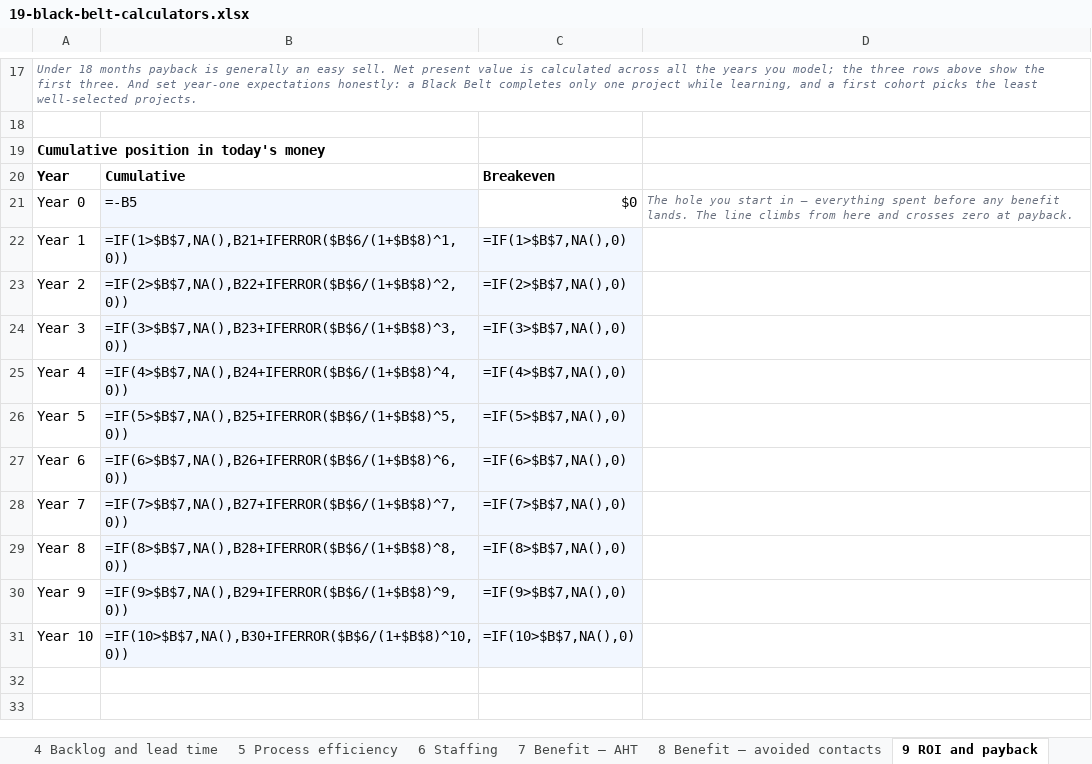
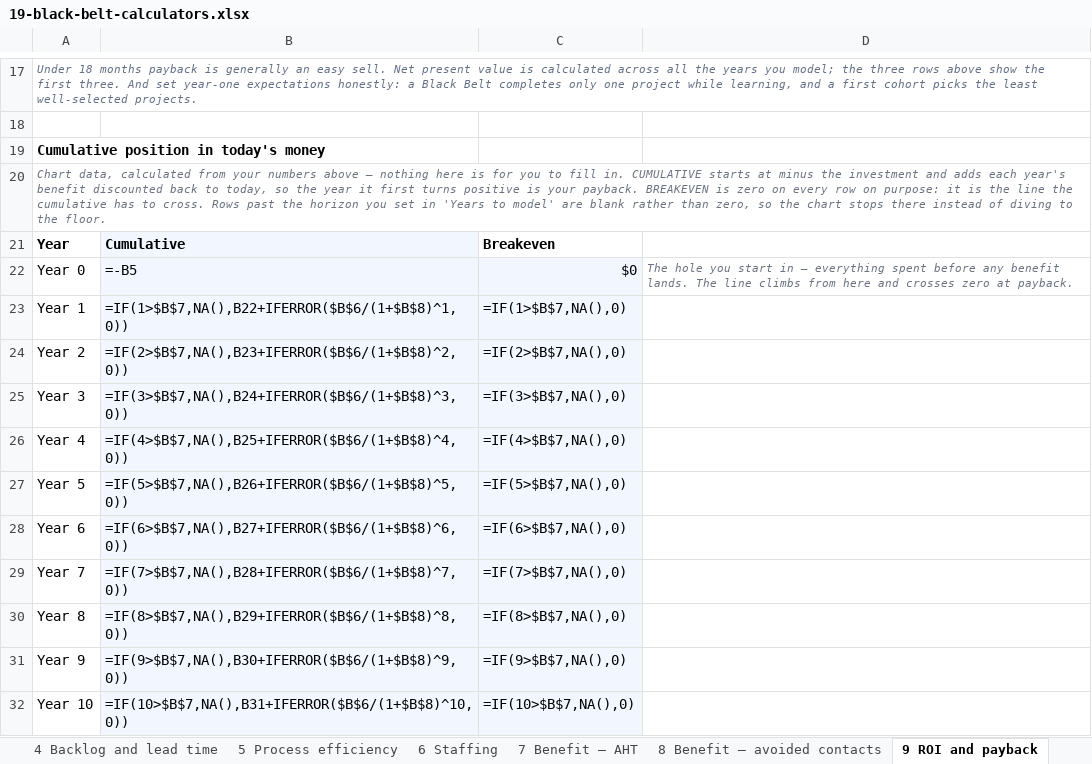
Before and after one commit to Maniwar/six-sigma-blackbelt-support-ops, an Excel workbook: templates/19-black-belt-calculators.xlsx, sheet 9 ROI and payback, drawn as a sheet; only a part is shown, gaps mark what is left out; values as stored, in another font and other column widths than the file's, no borders; formulas without a stored value are shown as written; charts and pictures not drawn; addresses are those after the commit; the diff names each change by its address in the sheet, - before the commit and + after, or states it on an @@ line.

Commit message:
Say what the chart-feeding rows are, and put the bars back in the Word export
Two complaints with one shape: a chart the reader can see, and plumbing they
cannot read.

The SLA capability sheet ends in 41 rows of formulas whose third column is
blank on 40 of them. It is blank on purpose — the marker series carries a
value only on the row the limit falls on, and that single point is what draws
the red line — but nothing on the sheet said so. A reader who cannot tell
plumbing from content has to assume the blanks are cells they failed to fill
in. Same for the ROI breakeven column of zeros, the sample-size marker, and
the Gage R&R row that read "30% line | 30% | 30% | 30% | 30%". Each block now
says what it is, that it is calculated, and why a column is empty.

The Word export was missing every chart. emBar draws a bar as an empty div
with a background colour; the docx writer only ever collected text, and an
empty element has none, so the business case arrived at Finance as four
charts' worth of labels and numbers with a blank column down the middle. Bars
are now redrawn as shaded table cells, and querySelectorAll no longer reaches
through them to add a phantom row after each one.

Fixing that turned up the geometry underneath. A bar that crosses zero is
drawn inside one half of a split cell, and its width was written out as a
percentage of the whole axis rather than of that half. On screen and in every
email, the realisation haircut — a fifth of the gross — drew at a thirtieth of
the bar beside it.

Nothing had ever run the Word writer: verify.py's node harness stops at the
docx marker because the writer needs a DOM and node has not got one. qa_visual
drives the real page in Chrome now and measures both outputs. 27 new
assertions; four of six mutants killed, and the two survivors change how a
chart is laid out rather than what it says.

```diff
--- a/templates/19-black-belt-calculators.xlsx (sheet 9 ROI and payback)
+++ b/templates/19-black-belt-calculators.xlsx (sheet 9 ROI and payback)
+row 20: Chart data, calculated from your numbers above — nothing here is for you to fill in. CUMULATIVE starts at minus the investment and adds each year's benefit discounted back to today, so the year it first turns positive is your payback. BREAKEVEN is zero on every row on purpose: it is the line the cumulative has to cross. Rows past the horizon you set in 'Years to model' are blank rather than zero, so the chart stops there instead of diving to the floor.
-B21 fill: none
+B21 fill: #F2F7FF
-C22 fill: none
+C22 fill: #F2F7FF
-B23: =IF(1>$B$7,NA(),B21+IFERROR($B$6/(1+$B$8)^1,0))
+B23: =IF(1>$B$7,NA(),B22+IFERROR($B$6/(1+$B$8)^1,0))
-B24: =IF(2>$B$7,NA(),B22+IFERROR($B$6/(1+$B$8)^2,0))
+B24: =IF(2>$B$7,NA(),B23+IFERROR($B$6/(1+$B$8)^2,0))
-B25: =IF(3>$B$7,NA(),B23+IFERROR($B$6/(1+$B$8)^3,0))
+B25: =IF(3>$B$7,NA(),B24+IFERROR($B$6/(1+$B$8)^3,0))
-B26: =IF(4>$B$7,NA(),B24+IFERROR($B$6/(1+$B$8)^4,0))
+B26: =IF(4>$B$7,NA(),B25+IFERROR($B$6/(1+$B$8)^4,0))
-B27: =IF(5>$B$7,NA(),B25+IFERROR($B$6/(1+$B$8)^5,0))
+B27: =IF(5>$B$7,NA(),B26+IFERROR($B$6/(1+$B$8)^5,0))
-B28: =IF(6>$B$7,NA(),B26+IFERROR($B$6/(1+$B$8)^6,0))
+B28: =IF(6>$B$7,NA(),B27+IFERROR($B$6/(1+$B$8)^6,0))
-B29: =IF(7>$B$7,NA(),B27+IFERROR($B$6/(1+$B$8)^7,0))
+B29: =IF(7>$B$7,NA(),B28+IFERROR($B$6/(1+$B$8)^7,0))
-B30: =IF(8>$B$7,NA(),B28+IFERROR($B$6/(1+$B$8)^8,0))
+B30: =IF(8>$B$7,NA(),B29+IFERROR($B$6/(1+$B$8)^8,0))
-B31: =IF(9>$B$7,NA(),B29+IFERROR($B$6/(1+$B$8)^9,0))
+B31: =IF(9>$B$7,NA(),B30+IFERROR($B$6/(1+$B$8)^9,0))
-B32: =IF(10>$B$7,NA(),B30+IFERROR($B$6/(1+$B$8)^10,0))
+B32: =IF(10>$B$7,NA(),B31+IFERROR($B$6/(1+$B$8)^10,0))
```
Also changed, not shown: sheet 3 SLA capability, charts or pictures, templates/05-data-collection-plan.xlsx, templates/10-value-stream-map.xlsx, 16 other files.
